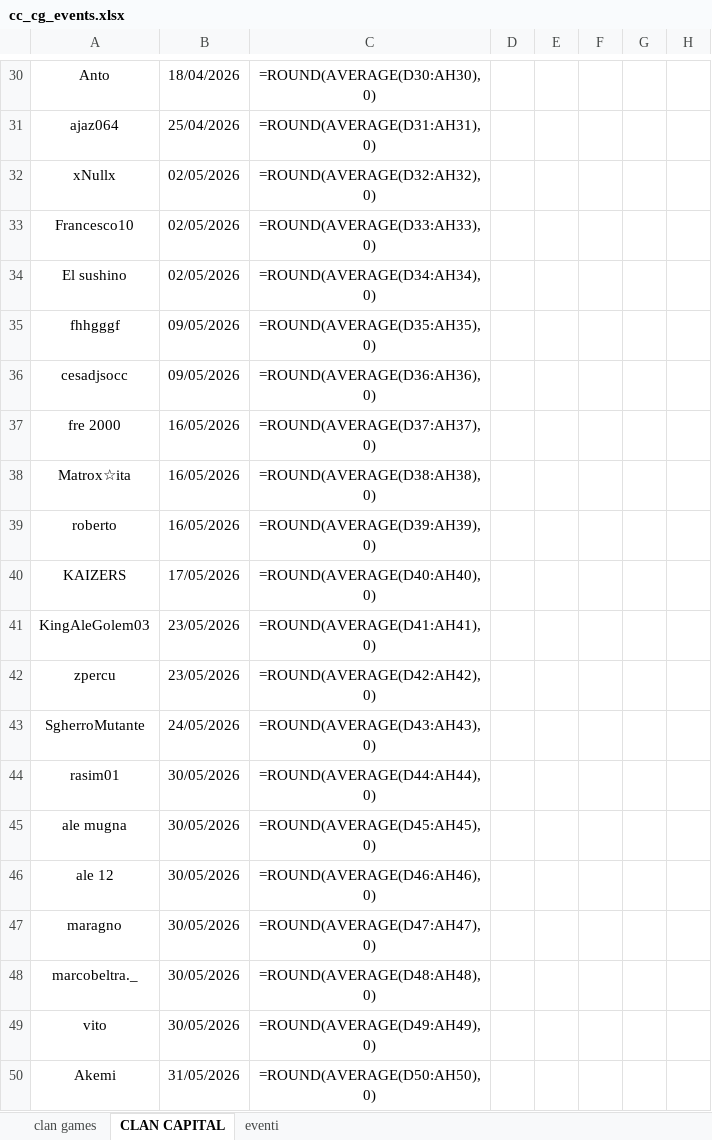
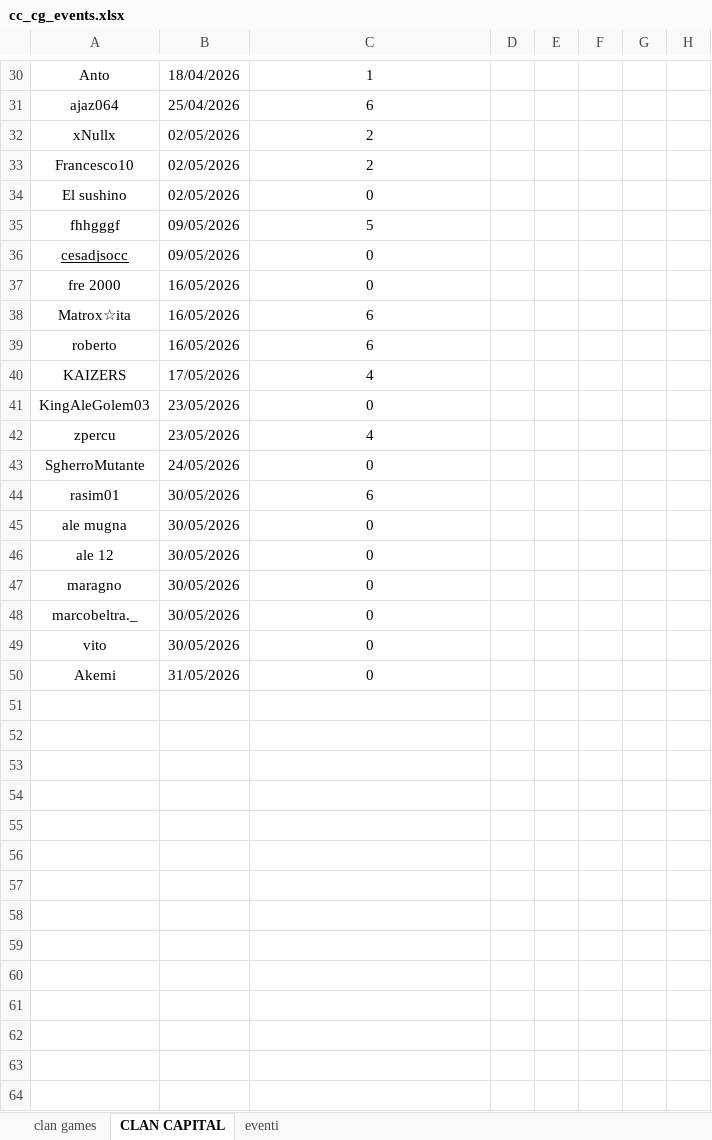
Before and after one commit to piegian99ita/clashMacacos, an Excel workbook: cc_cg_events.xlsx, sheet CLAN CAPITAL, drawn as a sheet; only a part is shown, gaps mark what is left out; values as stored, in another font and other column widths than the file's, no borders; formulas without a stored value are shown as written; the diff covers the shown part only; the diff names each change by its address in the sheet, - before the commit and + after, or states it on an @@ line.

```diff
--- a/cc_cg_events.xlsx (sheet CLAN CAPITAL)
+++ b/cc_cg_events.xlsx (sheet CLAN CAPITAL)
-C30: =ROUND(AVERAGE(D30:AH30), 0)
+C30: 1
-C31: =ROUND(AVERAGE(D31:AH31), 0)
+C31: 6
-C32: =ROUND(AVERAGE(D32:AH32), 0)
+C32: 2
-C33: =ROUND(AVERAGE(D33:AH33), 0)
+C33: 2
-C34: =ROUND(AVERAGE(D34:AH34), 0)
+C34: 0
-C35: =ROUND(AVERAGE(D35:AH35), 0)
+C35: 5
-A36 underline: off
+A36 underline: on
-C36: =ROUND(AVERAGE(D36:AH36), 0)
+C36: 0
-C37: =ROUND(AVERAGE(D37:AH37), 0)
+C37: 0
-C38: =ROUND(AVERAGE(D38:AH38), 0)
+C38: 6
-C39: =ROUND(AVERAGE(D39:AH39), 0)
+C39: 6
-C40: =ROUND(AVERAGE(D40:AH40), 0)
+C40: 4
-C41: =ROUND(AVERAGE(D41:AH41), 0)
+C41: 0
-C42: =ROUND(AVERAGE(D42:AH42), 0)
+C42: 4
-C43: =ROUND(AVERAGE(D43:AH43), 0)
+C43: 0
-C44: =ROUND(AVERAGE(D44:AH44), 0)
+C44: 6
-C45: =ROUND(AVERAGE(D45:AH45), 0)
+C45: 0
-C46: =ROUND(AVERAGE(D46:AH46), 0)
+C46: 0
-C47: =ROUND(AVERAGE(D47:AH47), 0)
+C47: 0
-C48: =ROUND(AVERAGE(D48:AH48), 0)
+C48: 0
-C49: =ROUND(AVERAGE(D49:AH49), 0)
+C49: 0
-C50: =ROUND(AVERAGE(D50:AH50), 0)
+C50: 0
```
Also changed, not shown: 28 edited cells elsewhere in this sheet, sheet clan games.
